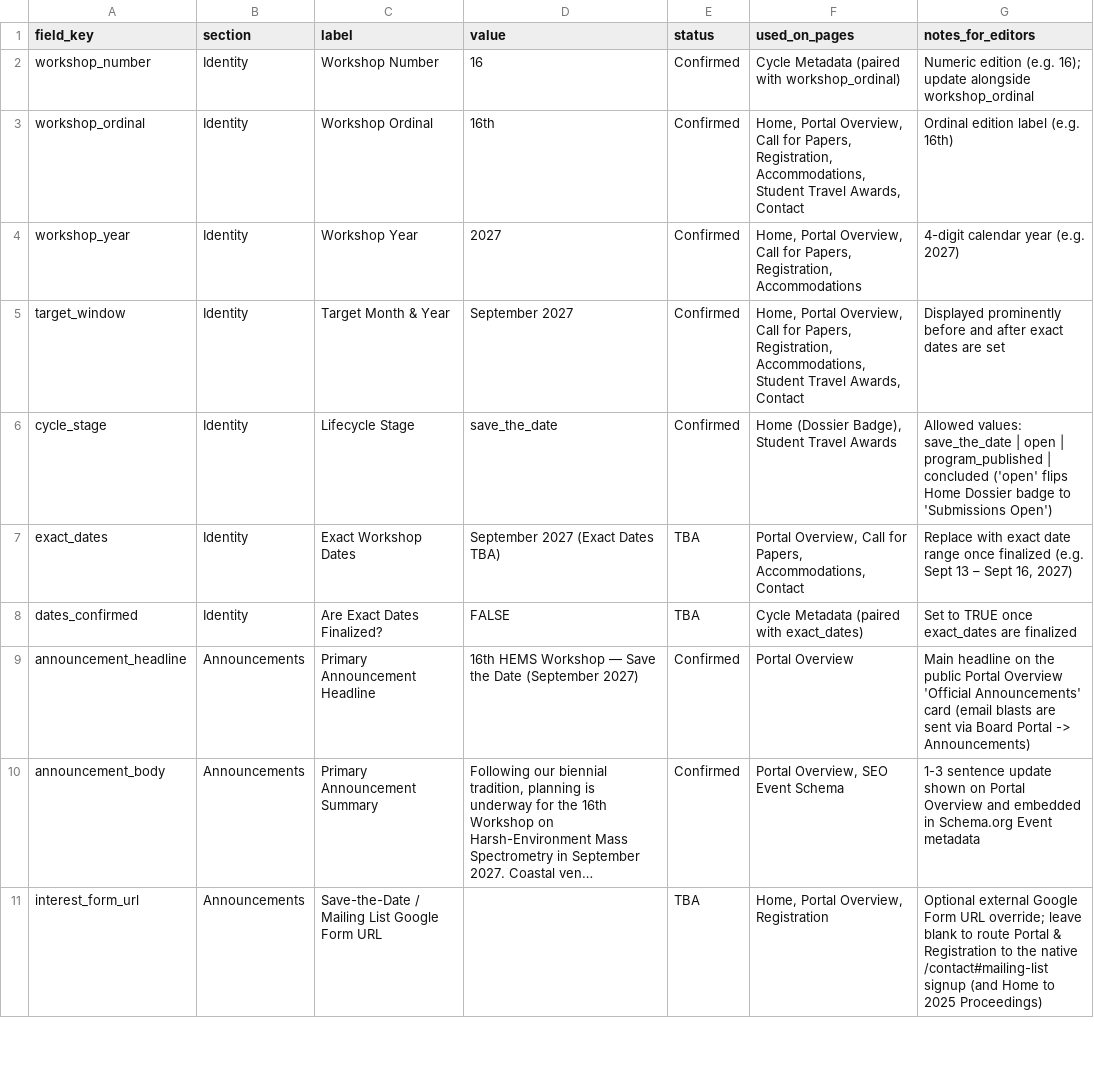
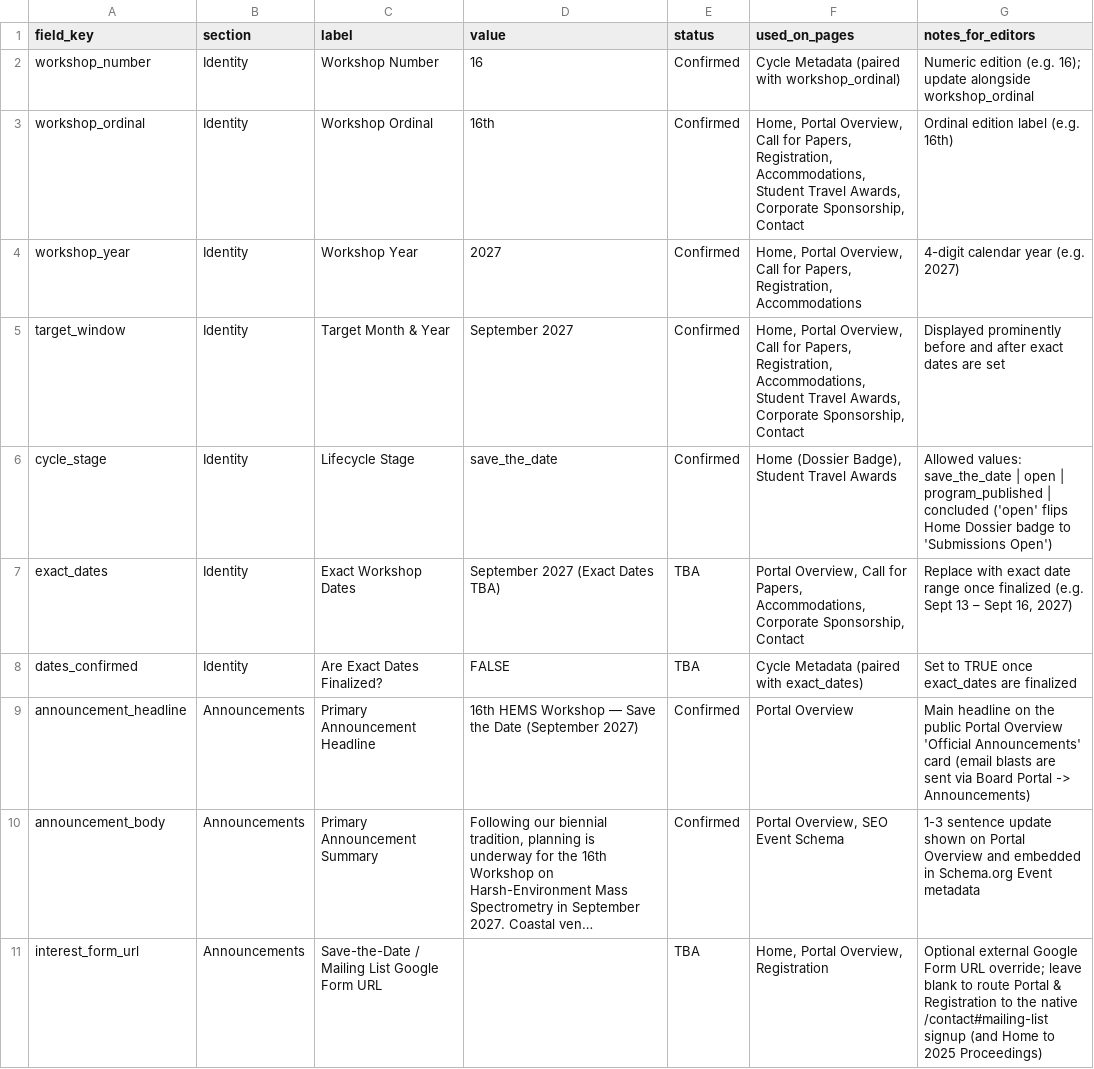
Before and after one commit to HEMS-webmaster/HEMS-website-frontend, a CSV file: docs/workshop-sheets/1_Workshop_Config.csv, drawn as a sheet; only a part is shown; long unchanged cells end in …; the diff covers the shown part only.

```diff
--- a/docs/workshop-sheets/1_Workshop_Config.csv
+++ b/docs/workshop-sheets/1_Workshop_Config.csv
@@ -2,7 +2,7 @@ field_key,section,label,value,status,used_on_pages,notes_for_editors
 workshop_number,Identity,Workshop Number,16,Confirmed,Cycle Metadata (paired with workshop_ordinal),Numeric edition (e.g. 16); update alongside workshop_ordinal
-workshop_ordinal,Identity,Workshop Ordinal,16th,Confirmed,"Home, Portal Overview, Call for Papers, Registration, Accommodations, Student Travel Awards, Contact",Ordinal edition label (e.g. 16th)
+workshop_ordinal,Identity,Workshop Ordinal,16th,Confirmed,"Home, Portal Overview, Call for Papers, Registration, Accommodations, Student Travel Awards, Corporate Sponsorship, Contact",Ordinal edition label (e.g. 16th)
 workshop_year,Identity,Workshop Year,2027,Confirmed,"Home, Portal Overview, Call for Papers, Registration, Accommodations",4-digit calendar year (e.g. 2027)
-target_window,Identity,Target Month & Year,September 2027,Confirmed,"Home, Portal Overview, Call for Papers, Registration, Accommodations, Student Travel Awards, Contact",Displayed prominently before and after exact dates are set
+target_window,Identity,Target Month & Year,September 2027,Confirmed,"Home, Portal Overview, Call for Papers, Registration, Accommodations, Student Travel Awards, Corporate Sponsorship, Contact",Displayed prominently before and after exact dates are set
 cycle_stage,Identity,Lifecycle Stage,save_the_date,Confirmed,"Home (Dossier Badge), Student Travel Awards",Allowed values: save_the_date | open | program_published | concluded ('open' flips Home Dossier badge to 'Submissions Open')
-exact_dates,Identity,Exact Workshop Dates,September 2027 (Exact Dates TBA),TBA,"Portal Overview, Call for Papers, Accommodations, Contact","Replace with exact date range once finalized (e.g. Sept 13 – Sept 16, 2027)"
+exact_dates,Identity,Exact Workshop Dates,September 2027 (Exact Dates TBA),TBA,"Portal Overview, Call for Papers, Accommodations, Corporate Sponsorship, Contact","Replace with exact date range once finalized (e.g. Sept 13 – Sept 16, 2027)"
 dates_confirmed,Identity,Are Exact Dates Finalized?,FALSE,TBA,Cycle Metadata (paired with exact_dates),Set to TRUE once exact_dates are finalized
```
Also changed, not shown: 9 edited cells elsewhere in this file, docs/workshop-sheets/2_Website_Ingestion_Checklist.csv, 10 other files.
